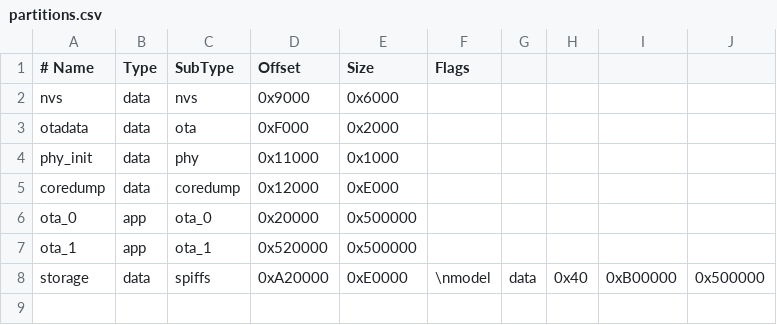
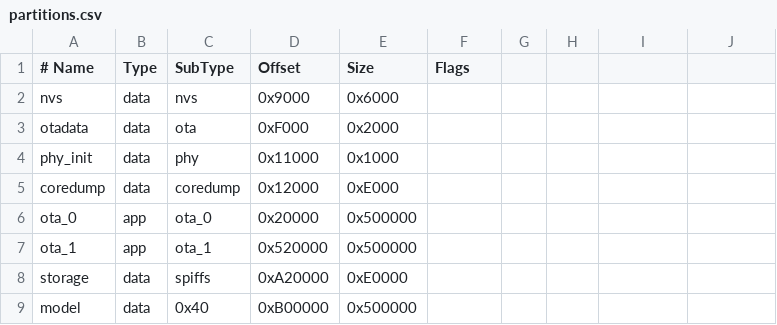
Before and after one commit to chen9751/esp32-ai-robot, a CSV file: partitions.csv, drawn as a sheet.

Commit message:
fix: write actual source newlines for wake startup and partition

```diff
--- a/partitions.csv
+++ b/partitions.csv
@@ -7,2 +7,3 @@ ota_0,      app,  ota_0,   0x20000,  0x500000,
 ota_1,      app,  ota_1,   0x520000,0x500000,
-storage,    data, spiffs,  0xA20000,0xE0000,\nmodel,      data, 0x40,    0xB00000,0x500000,
+storage,    data, spiffs,  0xA20000,0xE0000,
+model,      data, 0x40,    0xB00000,0x500000,
```
